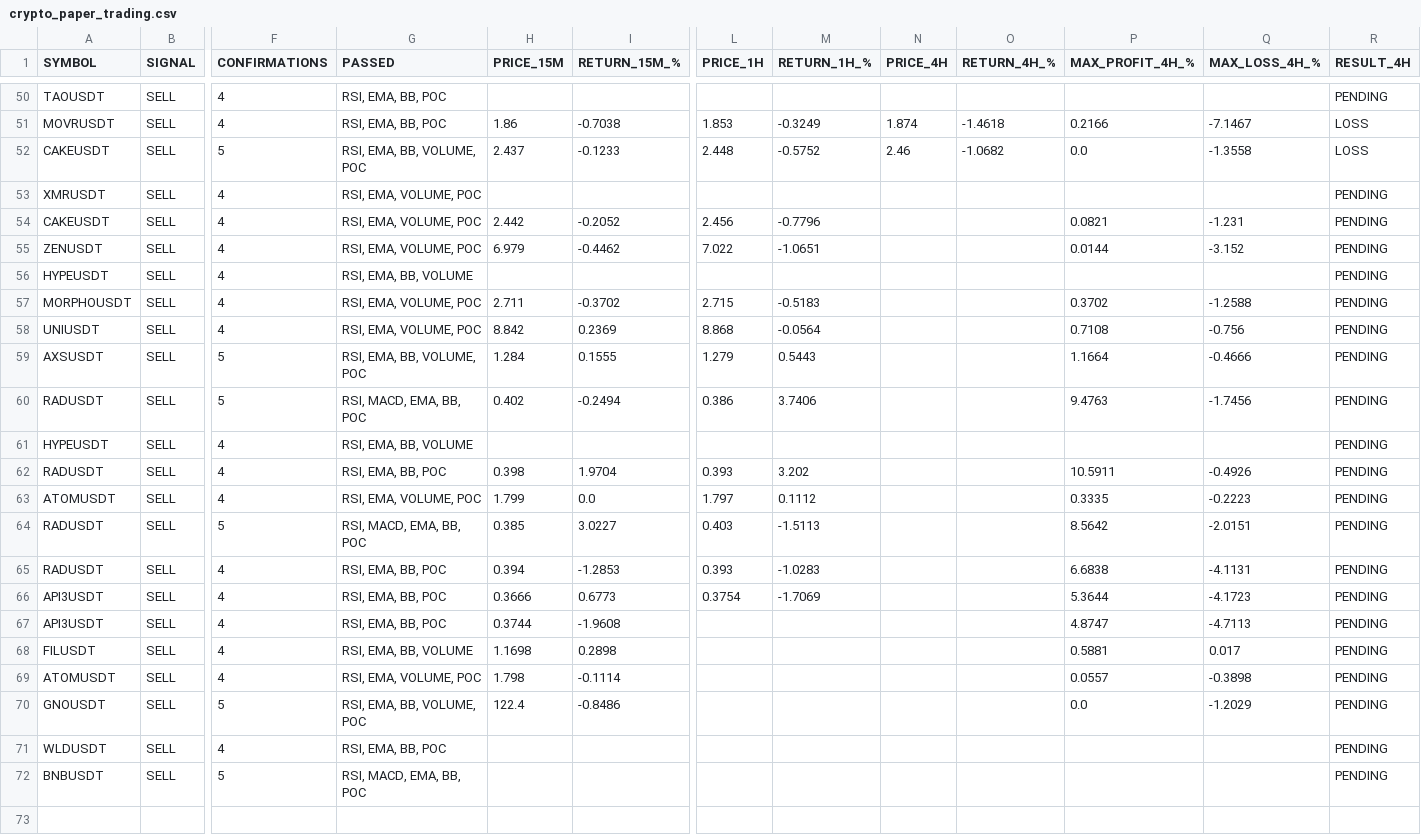
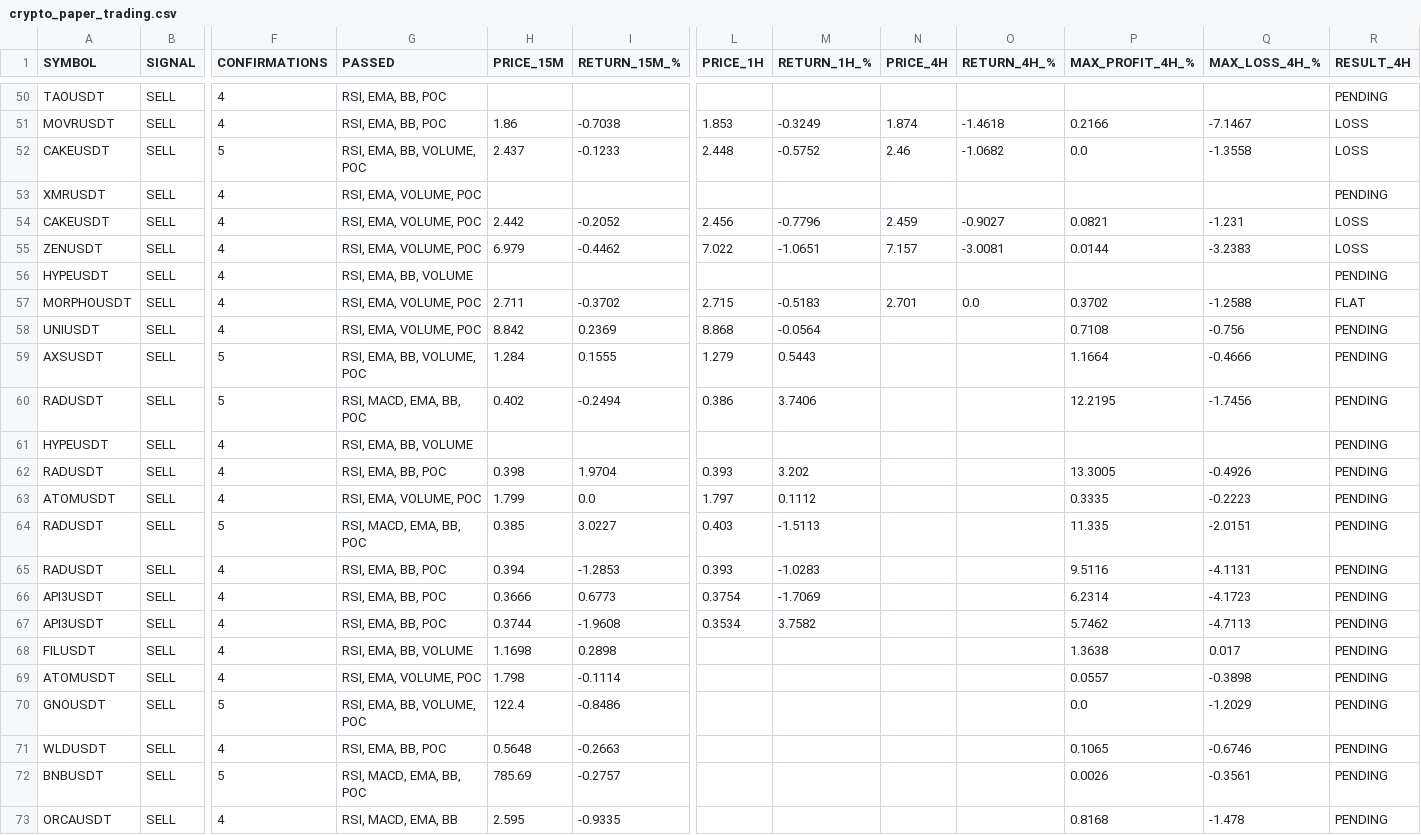
Before and after one commit to jharajesh1210/crypto-early-scanner, a CSV file: crypto_paper_trading.csv, drawn as a sheet; only a part is shown, gaps mark what is left out; rows hold the shown columns only; the diff names each change by its address in the sheet, - before the commit and + after, or states it on an @@ line.

```diff
--- a/crypto_paper_trading.csv
+++ b/crypto_paper_trading.csv
-N54 (PRICE_4H): (empty)
+N54 (PRICE_4H): 2.459
-O54 (RETURN_4H_%): (empty)
+O54 (RETURN_4H_%): -0.9027
-R54:R55 (RESULT_4H): PENDING
+R54:R55 (RESULT_4H): LOSS
-N55 (PRICE_4H): (empty)
+N55 (PRICE_4H): 7.157
-O55 (RETURN_4H_%): (empty)
+O55 (RETURN_4H_%): -3.0081
-Q55 (MAX_LOSS_4H_%): -3.152
+Q55 (MAX_LOSS_4H_%): -3.2383
-N57 (PRICE_4H): (empty)
+N57 (PRICE_4H): 2.701
-O57 (RETURN_4H_%): (empty)
+O57 (RETURN_4H_%): 0.0
-R57 (RESULT_4H): PENDING
+R57 (RESULT_4H): FLAT
-P60 (MAX_PROFIT_4H_%): 9.4763
+P60 (MAX_PROFIT_4H_%): 12.2195
-P62 (MAX_PROFIT_4H_%): 10.5911
+P62 (MAX_PROFIT_4H_%): 13.3005
-P64 (MAX_PROFIT_4H_%): 8.5642
+P64 (MAX_PROFIT_4H_%): 11.335
-P65 (MAX_PROFIT_4H_%): 6.6838
+P65 (MAX_PROFIT_4H_%): 9.5116
-P66 (MAX_PROFIT_4H_%): 5.3644
+P66 (MAX_PROFIT_4H_%): 6.2314
-L67 (PRICE_1H): (empty)
+L67 (PRICE_1H): 0.3534
-M67 (RETURN_1H_%): (empty)
+M67 (RETURN_1H_%): 3.7582
-P67 (MAX_PROFIT_4H_%): 4.8747
+P67 (MAX_PROFIT_4H_%): 5.7462
-P68 (MAX_PROFIT_4H_%): 0.5881
+P68 (MAX_PROFIT_4H_%): 1.3638
-H71 (PRICE_15M): (empty)
+H71 (PRICE_15M): 0.5648
-I71 (RETURN_15M_%): (empty)
+I71 (RETURN_15M_%): -0.2663
-P71 (MAX_PROFIT_4H_%): (empty)
+P71 (MAX_PROFIT_4H_%): 0.1065
-Q71 (MAX_LOSS_4H_%): (empty)
+Q71 (MAX_LOSS_4H_%): -0.6746
-H72 (PRICE_15M): (empty)
+H72 (PRICE_15M): 785.69
-I72 (RETURN_15M_%): (empty)
+I72 (RETURN_15M_%): -0.2757
-P72 (MAX_PROFIT_4H_%): (empty)
+P72 (MAX_PROFIT_4H_%): 0.0026
-Q72 (MAX_LOSS_4H_%): (empty)
+Q72 (MAX_LOSS_4H_%): -0.3561
+row 73: ORCAUSDT | SELL | 4 | RSI, MACD, EMA, BB | 2.595 | -0.9335 |  |  |  |  | 0.8168 | -1.478 | PENDING
```
